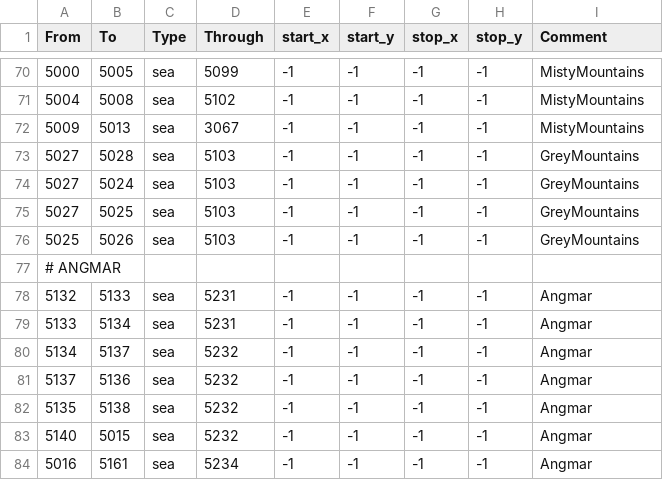
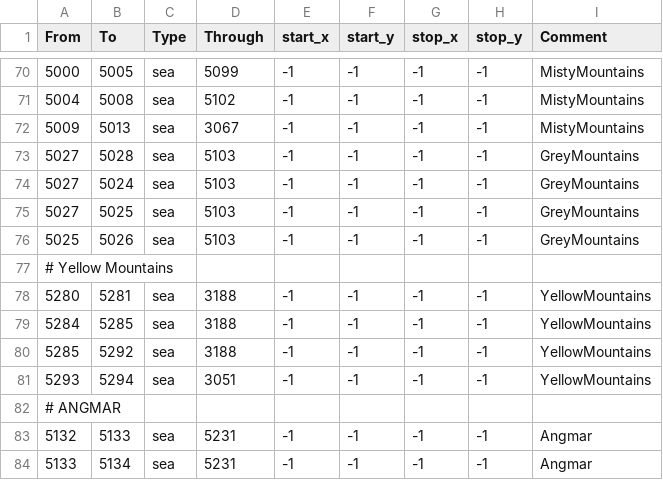
Before and after one commit to terrapass/RealmsInExile-CI-Prototype, a CSV file: LotRRealmsInExileDev/map_data/adjacencies.csv, drawn as a sheet; only a part is shown, gaps mark what is left out; the shorter side is filled out with more unchanged rows; the diff names each change by its address in the sheet, - before the commit and + after, or states it on an @@ line.

```diff
--- a/LotRRealmsInExileDev/map_data/adjacencies.csv
+++ b/LotRRealmsInExileDev/map_data/adjacencies.csv
+row 77: # Yellow Mountains
+row 78: 5280 | 5281 | sea | 3188 | -1 | -1 | -1 | -1 | YellowMountains
+row 79: 5284 | 5285 | sea | 3188 | -1 | -1 | -1 | -1 | YellowMountains
+row 80: 5285 | 5292 | sea | 3188 | -1 | -1 | -1 | -1 | YellowMountains
+row 81: 5293 | 5294 | sea | 3051 | -1 | -1 | -1 | -1 | YellowMountains
```
Also changed, not shown: LotRRealmsInExileDev/map_data/definition.csv, 14 other files.
